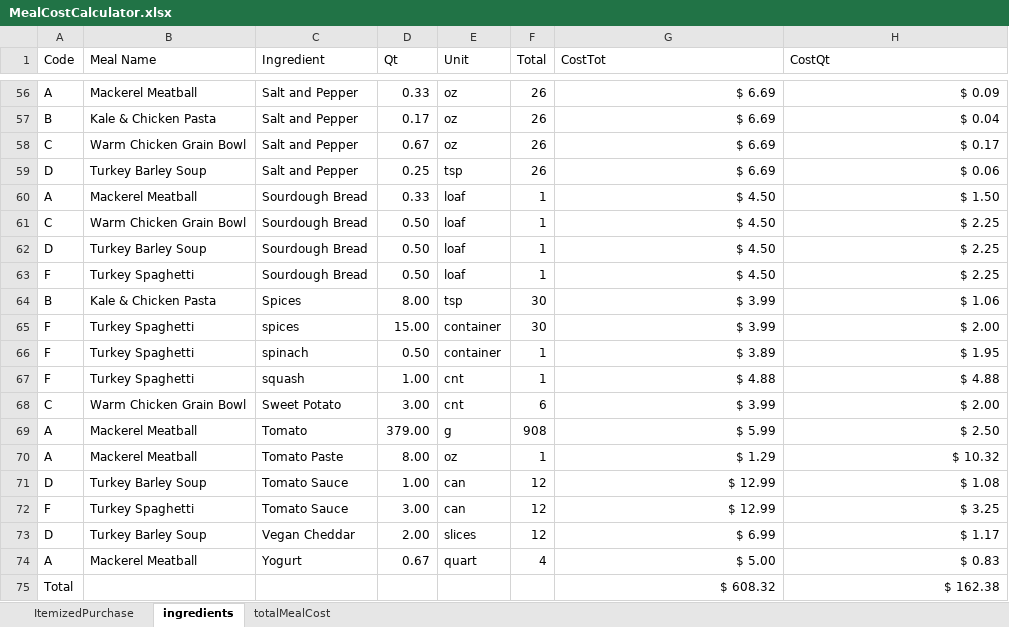
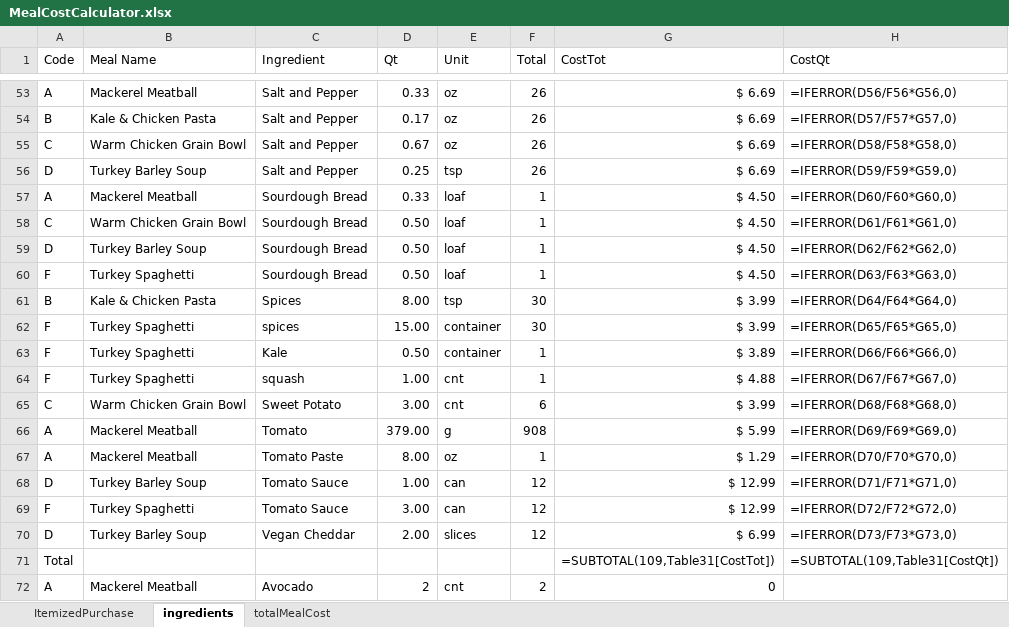
Before and after one commit to lydia-wu/GroceryShopping, an Excel workbook: MealCostCalculator.xlsx, sheet ingredients, drawn as a sheet; only a part is shown, gaps mark what is left out; values as stored, in another font and other column widths than the file's, no borders; formulas without a stored value are shown as written; table styles not drawn; removed rows and columns are numbered as before the commit, all else as after; the diff covers the shown part only; the diff names each change by its address in the sheet, - before the commit and + after, or states it on an @@ line.

```diff
--- a/MealCostCalculator.xlsx (sheet ingredients)
+++ b/MealCostCalculator.xlsx (sheet ingredients)
-H53 (CostQt): $ 0.09
+H53 (CostQt): =IFERROR(D56/F56*G56,0)
-H54 (CostQt): $ 0.04
+H54 (CostQt): =IFERROR(D57/F57*G57,0)
-H55 (CostQt): $ 0.17
+H55 (CostQt): =IFERROR(D58/F58*G58,0)
-H56 (CostQt): $ 0.06
+H56 (CostQt): =IFERROR(D59/F59*G59,0)
-H57 (CostQt): $ 1.50
+H57 (CostQt): =IFERROR(D60/F60*G60,0)
-H58 (CostQt): $ 2.25
+H58 (CostQt): =IFERROR(D61/F61*G61,0)
-H59 (CostQt): $ 2.25
+H59 (CostQt): =IFERROR(D62/F62*G62,0)
-H60 (CostQt): $ 2.25
+H60 (CostQt): =IFERROR(D63/F63*G63,0)
-H61 (CostQt): $ 1.06
+H61 (CostQt): =IFERROR(D64/F64*G64,0)
-H62 (CostQt): $ 2.00
+H62 (CostQt): =IFERROR(D65/F65*G65,0)
-C63 (Ingredient): spinach
+C63 (Ingredient): Kale
-H63 (CostQt): $ 1.95
+H63 (CostQt): =IFERROR(D66/F66*G66,0)
-H64 (CostQt): $ 4.88
+H64 (CostQt): =IFERROR(D67/F67*G67,0)
-H65 (CostQt): $ 2.00
+H65 (CostQt): =IFERROR(D68/F68*G68,0)
-H66 (CostQt): $ 2.50
+H66 (CostQt): =IFERROR(D69/F69*G69,0)
-H67 (CostQt): $ 10.32
+H67 (CostQt): =IFERROR(D70/F70*G70,0)
-H68 (CostQt): $ 1.08
+H68 (CostQt): =IFERROR(D71/F71*G71,0)
-H69 (CostQt): $ 3.25
+H69 (CostQt): =IFERROR(D72/F72*G72,0)
-H70 (CostQt): $ 1.17
+H70 (CostQt): =IFERROR(D73/F73*G73,0)
-row 74: A | Mackerel Meatball | Yogurt | 0.67 | quart | 4 | $ 5.00 | $ 0.83
-G71 (CostTot): $ 608.32
+G71 (CostTot): =SUBTOTAL(109,Table31[CostTot])
-H71 (CostQt): $ 162.38
+H71 (CostQt): =SUBTOTAL(109,Table31[CostQt])
+row 72: A | Mackerel Meatball | Avocado | 2 | cnt | 2 | 0
```
Also changed, not shown: 3 removed rows and 51 edited cells elsewhere in this sheet, sheet ItemizedPurchase, sheet totalMealCost, 4 other files.
